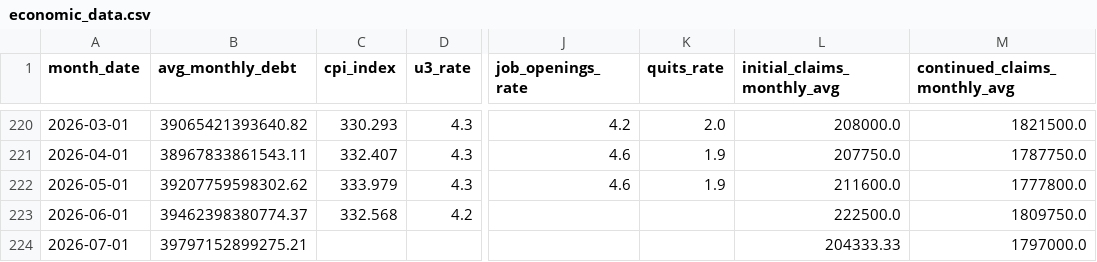
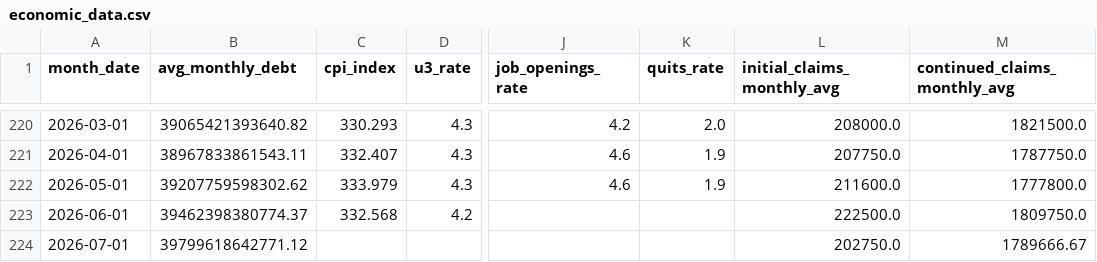
Before and after one commit to robyoung1968/national-economy-audit, a CSV file: economic_data.csv, drawn as a sheet; only a part is shown, gaps mark what is left out; the diff names each change by its address in the sheet, - before the commit and + after, or states it on an @@ line.

```diff
--- a/economic_data.csv
+++ b/economic_data.csv
-B224 (avg_monthly_debt): 39797152899275.21
+B224 (avg_monthly_debt): 39799618642771.12
-L224 (initial_claims_monthly_avg): 204333.33
+L224 (initial_claims_monthly_avg): 202750.0
-M224 (continued_claims_monthly_avg): 1797000.0
+M224 (continued_claims_monthly_avg): 1789666.67
```
Also changed, not shown: annual_data.csv, 3 other files.
